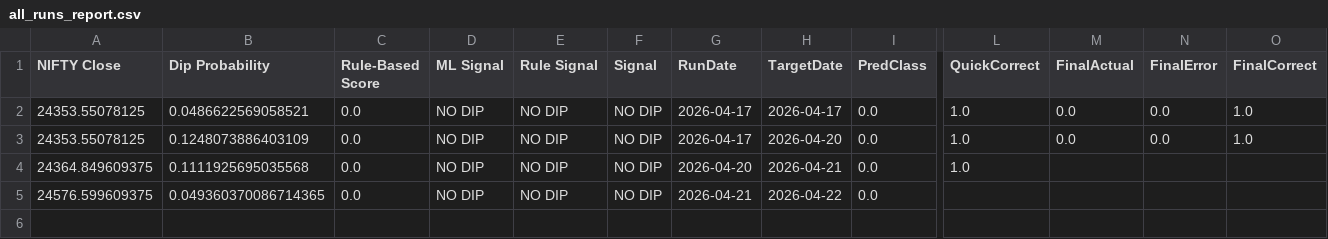
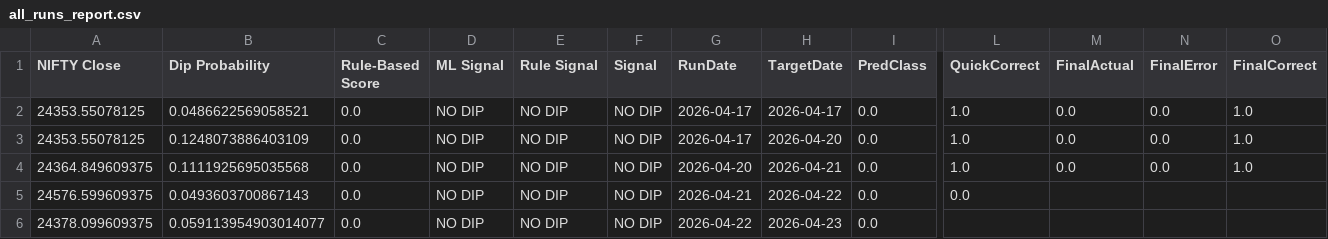
Before and after one commit to yuktasarode/NiftyPrediction, a CSV file: outputs/all_runs_report.csv, drawn as a sheet; only a part is shown, gaps mark what is left out; addresses are those after the commit; rows hold the shown columns only; the diff names each change by its address in the sheet, - before the commit and + after, or states it on an @@ line.

```diff
--- a/outputs/all_runs_report.csv
+++ b/outputs/all_runs_report.csv
-M4 (FinalActual): (empty)
+M4 (FinalActual): 0.0
-N4 (FinalError): (empty)
+N4 (FinalError): 0.0
-O4 (FinalCorrect): (empty)
+O4 (FinalCorrect): 1.0
+row 5: 24576.599609375 | 0.0493603700867143 | 0.0 | NO DIP | NO DIP | NO DIP | 2026-04-21 | 2026-04-22 | 0.0 | 0.0
-A6 (NIFTY Close): 24576.599609375
+A6 (NIFTY Close): 24378.099609375
-B6 (Dip Probability): 0.049360370086714365
+B6 (Dip Probability): 0.059113954903014077
-G6 (RunDate): 2026-04-21
+G6 (RunDate): 2026-04-22
-H6 (TargetDate): 2026-04-22
+H6 (TargetDate): 2026-04-23
```
Also changed, not shown: data/nsei_raw.csv, outputs/live_accuracy_report.csv, 11 other files.
